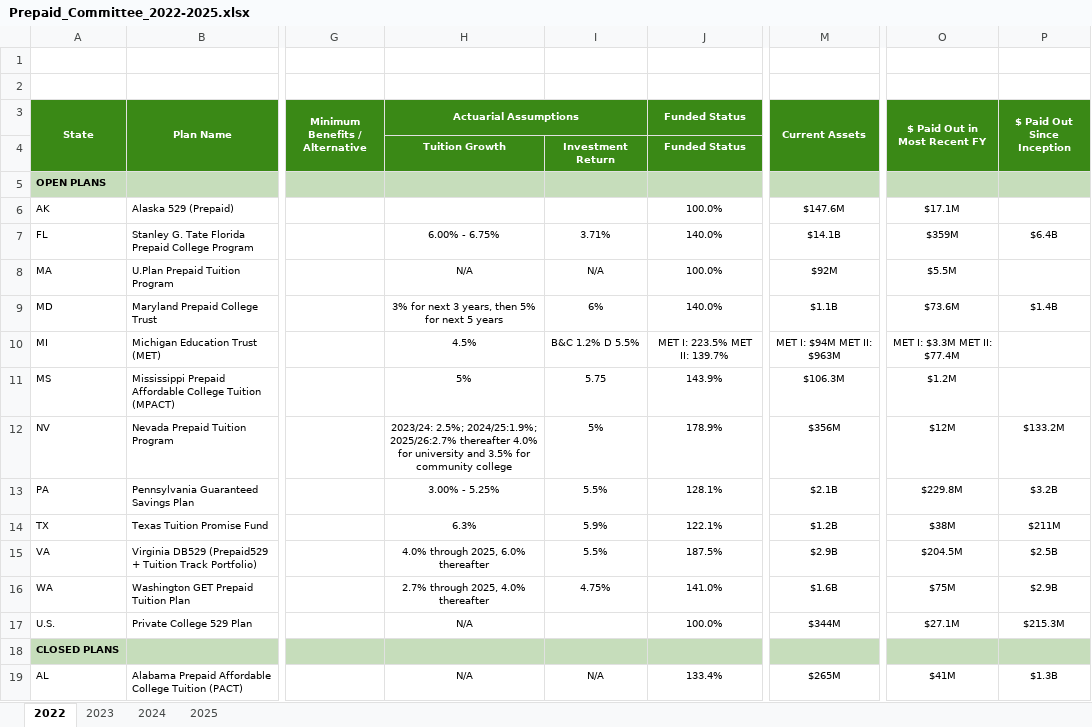
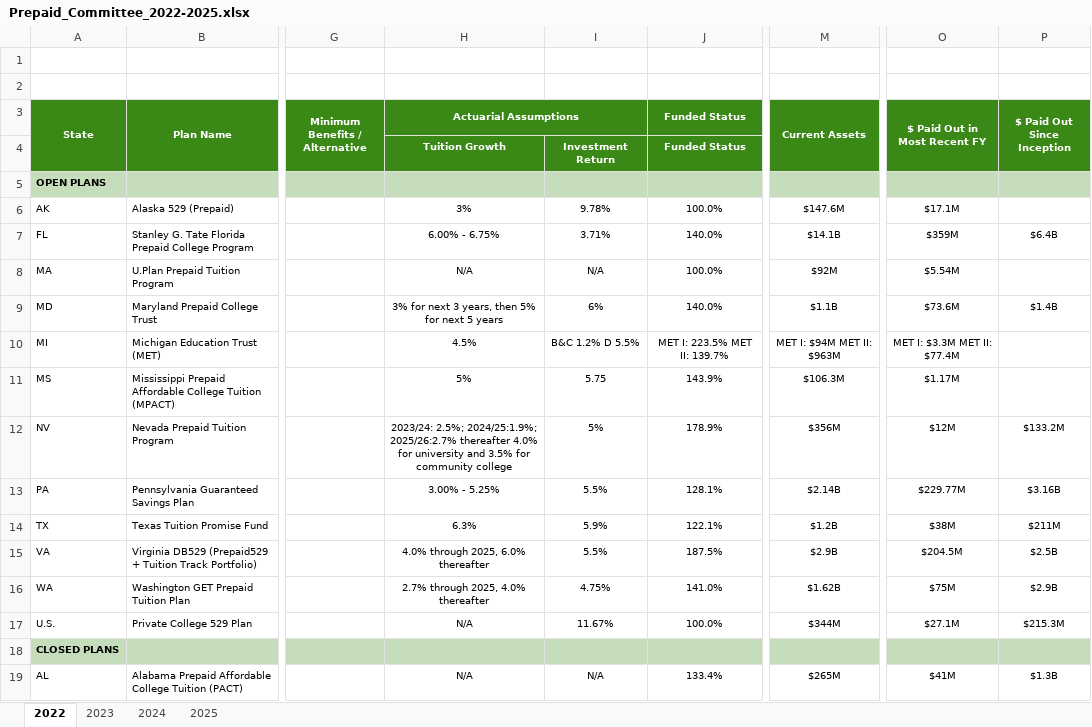
Before and after one commit to ahmedrazakhanlodhi/prepaid-committee-tool, an Excel workbook: samples/Prepaid_Committee_2022-2025.xlsx, sheet 2022, drawn as a sheet; only a part is shown, gaps mark what is left out; values as stored, in another font and other column widths than the file's, no borders; charts and pictures not drawn; the diff names each change by its address in the sheet, - before the commit and + after, or states it on an @@ line.

```diff
--- a/samples/Prepaid_Committee_2022-2025.xlsx (sheet 2022)
+++ b/samples/Prepaid_Committee_2022-2025.xlsx (sheet 2022)
-H6 (Actuarial Assumptions): (empty)
+H6 (Actuarial Assumptions): 3%
-I6: (empty)
+I6: 9.78%
-O8 ($ Paid Out in Most Recent FY): $5.5M
+O8 ($ Paid Out in Most Recent FY): $5.54M
-O11 ($ Paid Out in Most Recent FY): $1.2M
+O11 ($ Paid Out in Most Recent FY): $1.17M
-M13 (Current Assets): $2.1B
+M13 (Current Assets): $2.14B
-O13 ($ Paid Out in Most Recent FY): $229.8M
+O13 ($ Paid Out in Most Recent FY): $229.77M
-P13 ($ Paid Out Since Inception): $3.2B
+P13 ($ Paid Out Since Inception): $3.16B
-M16 (Current Assets): $1.6B
+M16 (Current Assets): $1.62B
-I17: (empty)
+I17: 11.67%
```
Also changed, not shown: sheet 2025, sheet 2023, sheet 2024, samples/CSPN_Prepaid_Consolidated_2005-2025.xlsx, samples/Prepaid_Committee_2025.xlsx, 4 other files.
